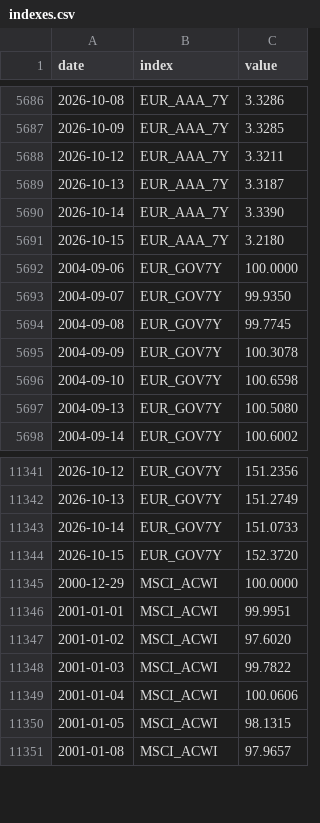
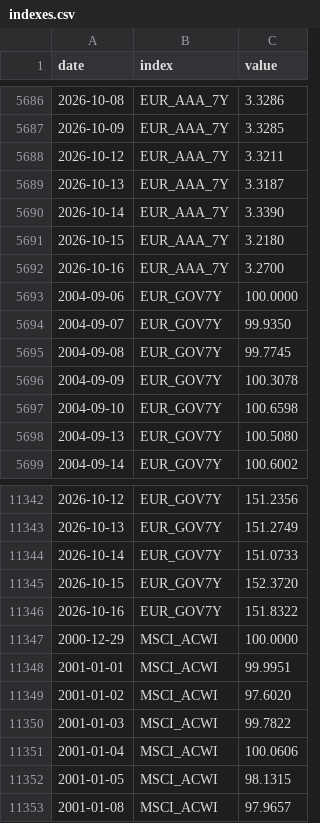
Before and after one commit to VytisCode/pension-fund-tracker, a CSV file: data/indexes.csv, drawn as a sheet; only a part is shown, gaps mark what is left out.

```diff
--- a/data/indexes.csv
+++ b/data/indexes.csv
@@ -5691,2 +5691,3 @@ date,index,value
 2026-10-15,EUR_AAA_7Y,3.2180
+2026-10-16,EUR_AAA_7Y,3.2700
 2004-09-06,EUR_GOV7Y,100.0000
@@ -11344,2 +11345,3 @@ date,index,value
 2026-10-15,EUR_GOV7Y,152.3720
+2026-10-16,EUR_GOV7Y,151.8322
 2000-12-29,MSCI_ACWI,100.0000
```
Also changed, not shown: data/ops_log.csv, 31 other files.
